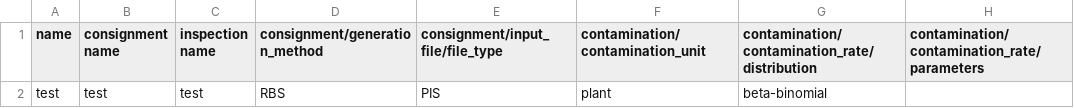
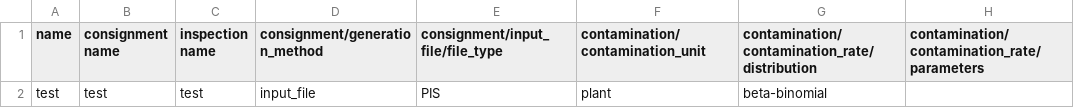
Before and after one commit to jkagor13-usda/popsborder, a CSV file: slippage_data/test_scenario.csv, drawn as a sheet; only a part is shown; the diff names each change by its address in the sheet, - before the commit and + after, or states it on an @@ line.

Commit message:
updated consignment generation process

```diff
--- a/slippage_data/test_scenario.csv
+++ b/slippage_data/test_scenario.csv
-D2 (consignment/generation_method): RBS
+D2 (consignment/generation_method): input_file
```
Also changed, not shown: 5 other files.
